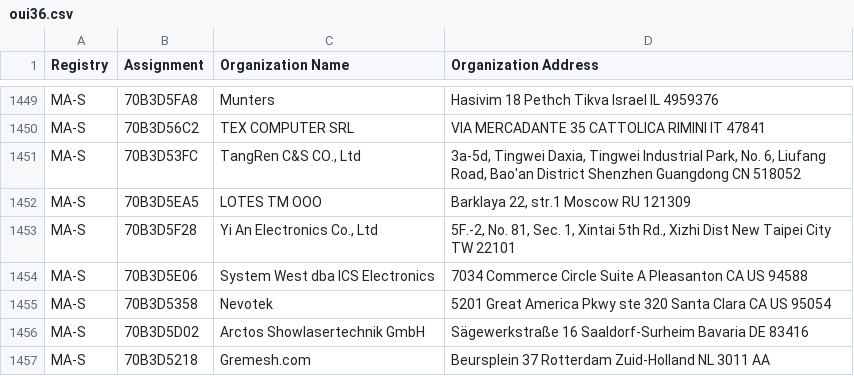
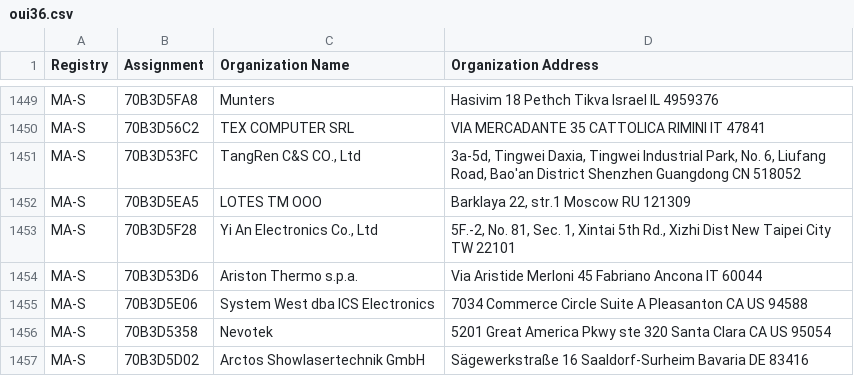
Before and after one commit to bedestall5/mac-tracker, a CSV file: data/ieee/oui36.csv, drawn as a sheet; only a part is shown, gaps mark what is left out; the shorter side is filled out with more unchanged rows; the diff names each change by its address in the sheet, - before the commit and + after, or states it on an @@ line.

```diff
--- a/data/ieee/oui36.csv
+++ b/data/ieee/oui36.csv
+row 1454: MA-S | 70B3D53D6 | Ariston Thermo s.p.a. | Via Aristide Merloni 45 Fabriano Ancona IT 60044
```
Also changed, not shown: data/ieee/mam.csv, 6 other files.
